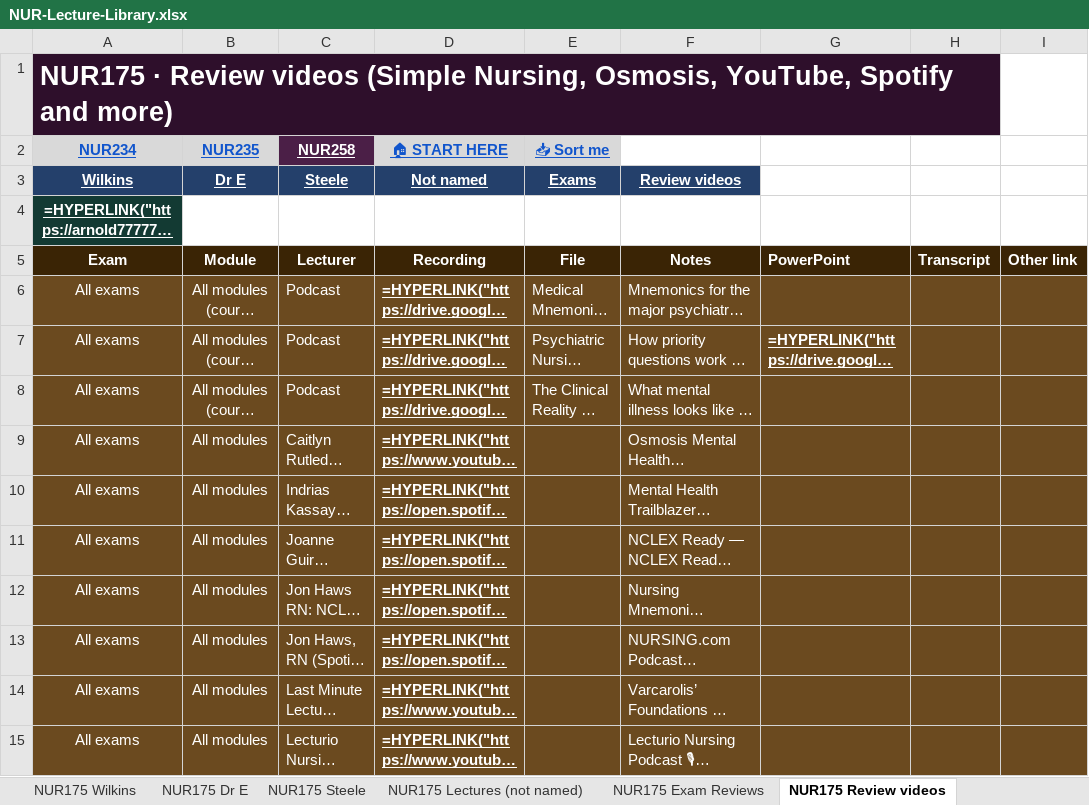
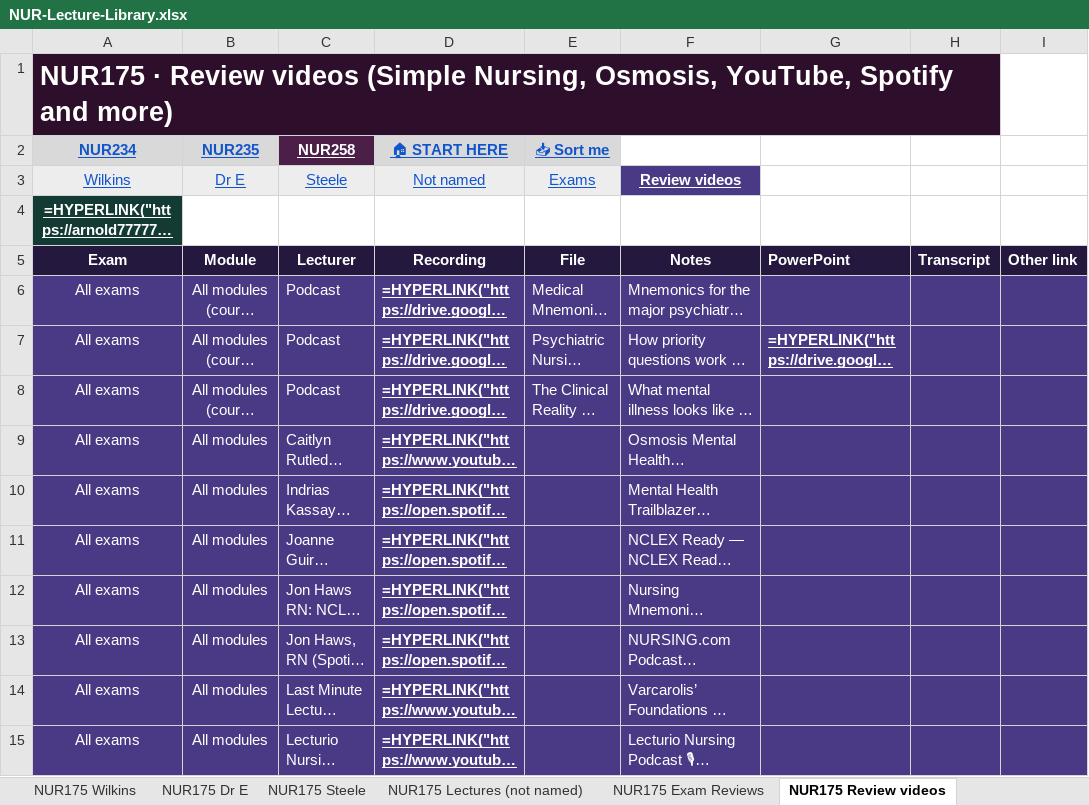
Before and after one commit to Arnold7777777/ABSN-Study-Hub, an Excel workbook: files/NUR-Lecture-Library.xlsx, sheet NUR175 Review videos, drawn as a sheet; only a part is shown; long unchanged cells end in …; values as stored, in another font and other column widths than the file's, no borders; formulas without a stored value are shown as written; conditional formats not drawn; the diff covers the shown part only; the diff names each change by its address in the sheet, - before the commit and + after, or states it on an @@ line.

```diff
--- a/files/NUR-Lecture-Library.xlsx (sheet NUR175 Review videos)
+++ b/files/NUR-Lecture-Library.xlsx (sheet NUR175 Review videos)
@@ A3:E3 fill: #24406B → #EDEDED, bold: on → off, text colour: #FFFFFF → #1155CC @@
-F3 fill: #24406B
+F3 fill: #4A3A85
-A5:I5 fill: #3A2405
+A5:I5 fill: #24183F
-A6:I15 fill: #6B4A1F
+A6:I15 fill: #4A3A85
```
Also changed, not shown: cell formats elsewhere in this sheet, sheet Study by Exam, sheet NUR175 Exam Reviews, sheet NUR175 Wilkins, sheet NUR175 Dr E, sheet NUR175 Steele, sheet NUR175 Lectures (not named), 23 more sheets, 31 other files.
